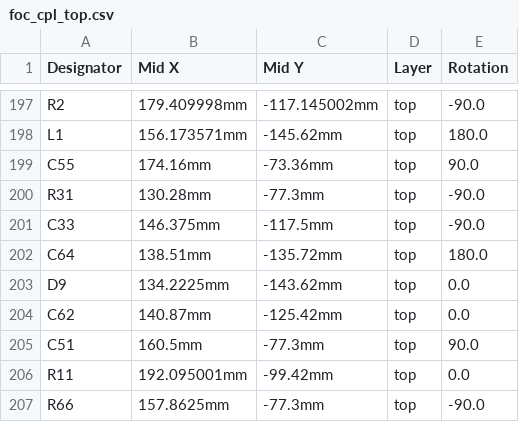
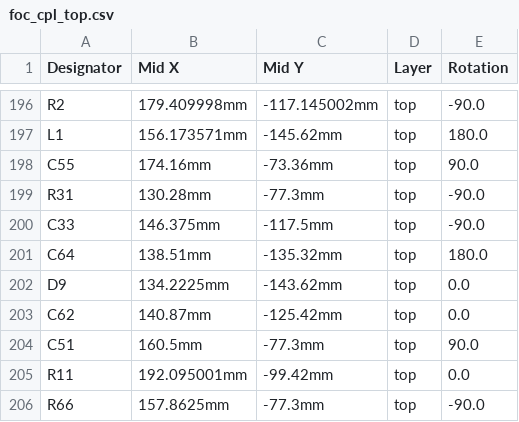
Before and after one commit to nordstream3/FOC, a CSV file: production/foc_cpl_top.csv, drawn as a sheet; only a part is shown, gaps mark what is left out; the diff covers the shown part only.

```diff
--- a/production/foc_cpl_top.csv
+++ b/production/foc_cpl_top.csv
@@ -201,3 +200,3 @@
 "C33","146.375mm","-117.5mm","top","-90.0"
-"C64","138.51mm","-135.72mm","top","180.0"
+"C64","138.51mm","-135.32mm","top","180.0"
 "D9","134.2225mm","-143.62mm","top","0.0"
```
Also changed, not shown: 3 added rows, 4 removed rows and 12 edited cells elsewhere in this file, production/bom.csv, 1 other file.
